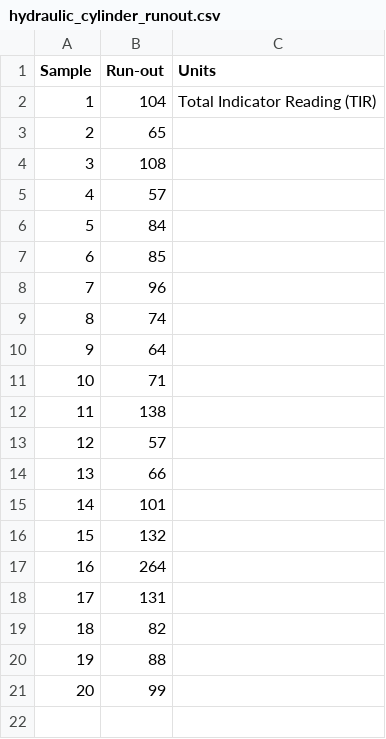
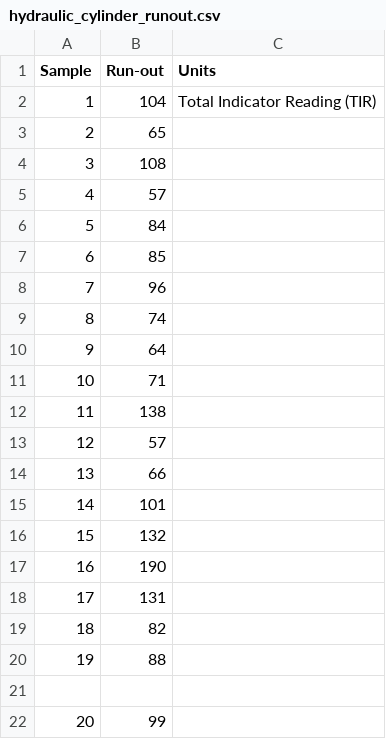
Before and after one commit to jimlehner/broken-quality-initiative, a CSV file: data/hydraulic_cylinder_runout.csv, drawn as a sheet.

Commit message:
Update hydraulic_cylinder_runout.csv
Updated sample 16 value to 190

```diff
--- a/data/hydraulic_cylinder_runout.csv
+++ b/data/hydraulic_cylinder_runout.csv
@@ -16,3 +16,3 @@ Sample,Run-out,Units
 15,132,
-16,264,
+16,190,
 17,131,
@@ -20,2 +20,3 @@ Sample,Run-out,Units
 19,88,
+
 20,99,
```
